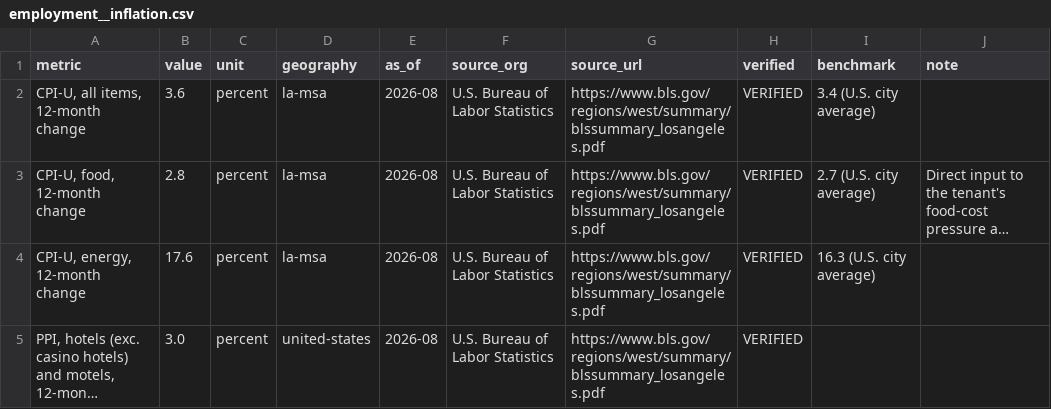
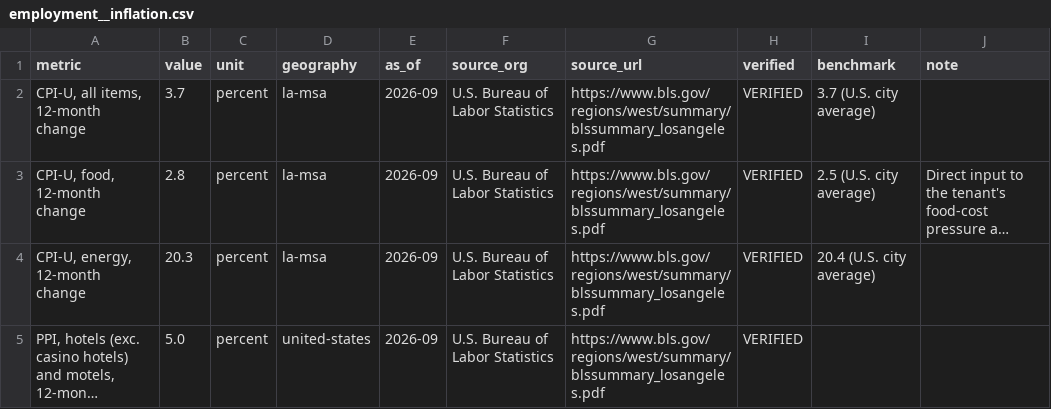
Before and after one commit to wingbangboozle1-lang/Jack3, a CSV file: decision-file/data/employment__inflation.csv, drawn as a sheet; long unchanged cells end in …; the diff names each change by its address in the sheet, - before the commit and + after, or states it on an @@ line.

```diff
--- a/decision-file/data/employment__inflation.csv
+++ b/decision-file/data/employment__inflation.csv
-B2 (value): 3.6
+B2 (value): 3.7
-E2:E5 (as_of): 2026-08
+E2:E5 (as_of): 2026-09
-I2 (benchmark): 3.4 (U.S. city average)
+I2 (benchmark): 3.7 (U.S. city average)
-I3 (benchmark): 2.7 (U.S. city average)
+I3 (benchmark): 2.5 (U.S. city average)
-B4 (value): 17.6
+B4 (value): 20.3
-I4 (benchmark): 16.3 (U.S. city average)
+I4 (benchmark): 20.4 (U.S. city average)
-B5 (value): 3.0
+B5 (value): 5.0
```
Also changed, not shown: decision-file/data/employment__employment_trend.csv, decision-file/data/employment__labor_force.csv, 35 other files.
